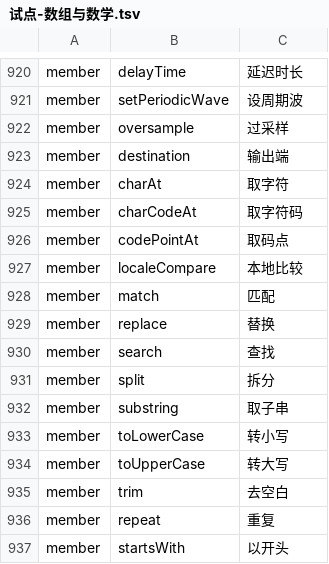
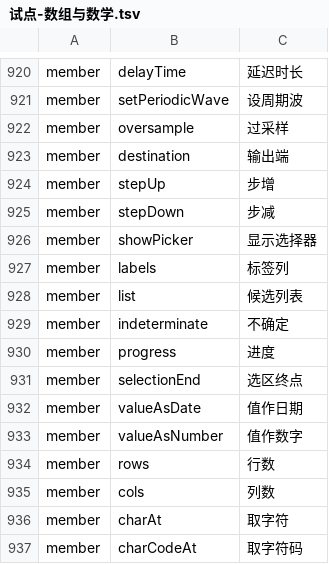
Before and after one commit to YoloLogic/ChineseTypeScript, a TSV file: stdlib/试点-数组与数学.tsv, drawn as a sheet; only a part is shown, gaps mark what is left out; the shorter side is filled out with more unchanged rows.

Commit message:
标准库汉化：译名 943→955（专用名，表单控件）：步增/步减/显示选择器/标签列/候选列表/不确定/进度/选区终点/值作日期/值作数字/行数/列数；README 同步 955；判定 10/10

```diff
--- a/stdlib/试点-数组与数学.tsv
+++ b/stdlib/试点-数组与数学.tsv
@@ -923,2 +923,14 @@ member	oversample	过采样
 member	destination	输出端
+member	stepUp	步增
+member	stepDown	步减
+member	showPicker	显示选择器
+member	labels	标签列
+member	list	候选列表
+member	indeterminate	不确定
+member	progress	进度
+member	selectionEnd	选区终点
+member	valueAsDate	值作日期
+member	valueAsNumber	值作数字
+member	rows	行数
+member	cols	列数
 member	charAt	取字符
```
Also changed, not shown: 3 other files.
